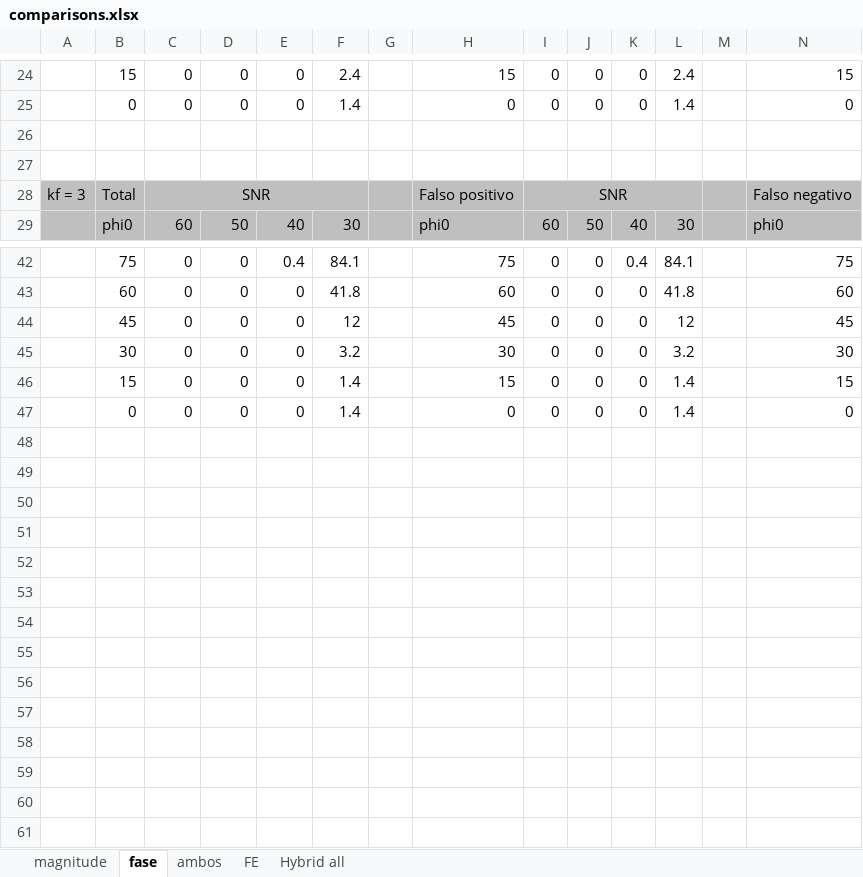
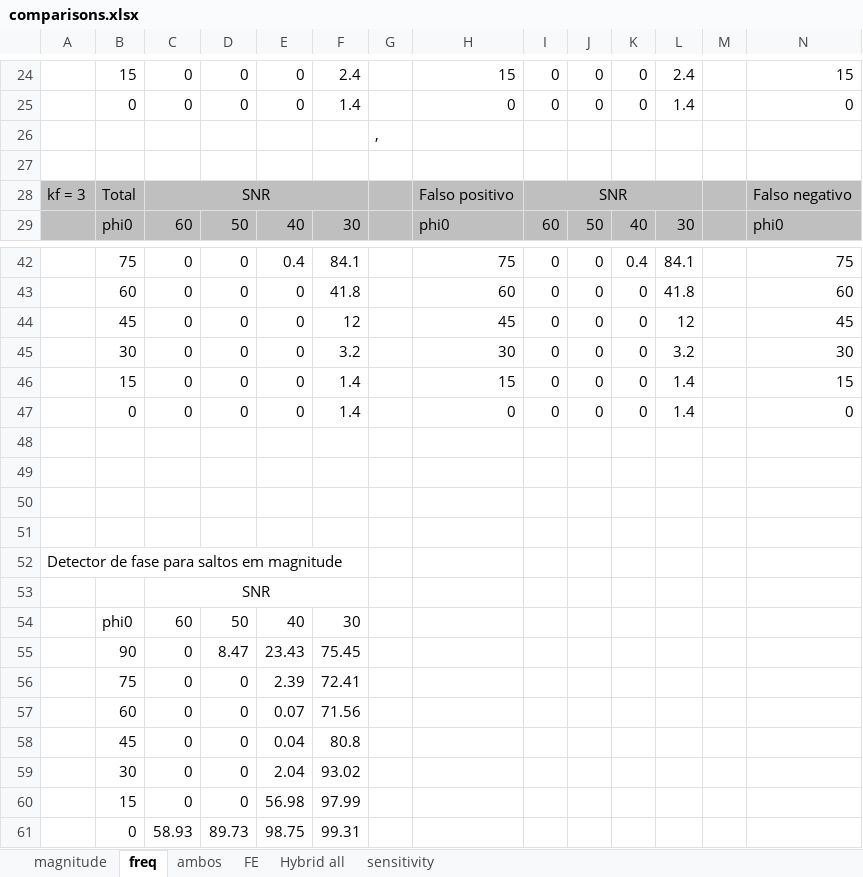
Before and after one commit to mbmartins/MATLABcodes, an Excel workbook: AMPS2019/figures data/comparisons.xlsx, sheet freq, drawn as a sheet; only a part is shown, gaps mark what is left out; values as stored, in another font and other column widths than the file's, no borders; rows hold the shown columns only; the diff names each change by its address in the sheet, - before the commit and + after, or states it on an @@ line.

```diff
--- a/AMPS2019/figures data/comparisons.xlsx (sheet freq)
+++ b/AMPS2019/figures data/comparisons.xlsx (sheet freq)
-sheet tab: fase
+sheet tab: freq
+sheet tab: sensitivity
-G26: (empty)
+G26: ,
+row 48: (empty)
+row 49: (empty)
+row 50: (empty)
+row 51: (empty)
+row 52: Detector de fase para saltos em magnitude
+row 53:  |  | SNR
+row 54:  | phi0 | 60 | 50 | 40 | 30
+row 55:  | 90 | 0 | 8.47 | 23.43 | 75.45
+row 56:  | 75 | 0 | 0 | 2.39 | 72.41
+row 57:  | 60 | 0 | 0 | 0.07 | 71.56
+row 58:  | 45 | 0 | 0 | 0.04 | 80.8
+row 59:  | 30 | 0 | 0 | 2.04 | 93.02
+row 60:  | 15 | 0 | 0 | 56.98 | 97.99
+row 61:  | 0 | 58.93 | 89.73 | 98.75 | 99.31
```
Also changed, not shown: 1 other file.
